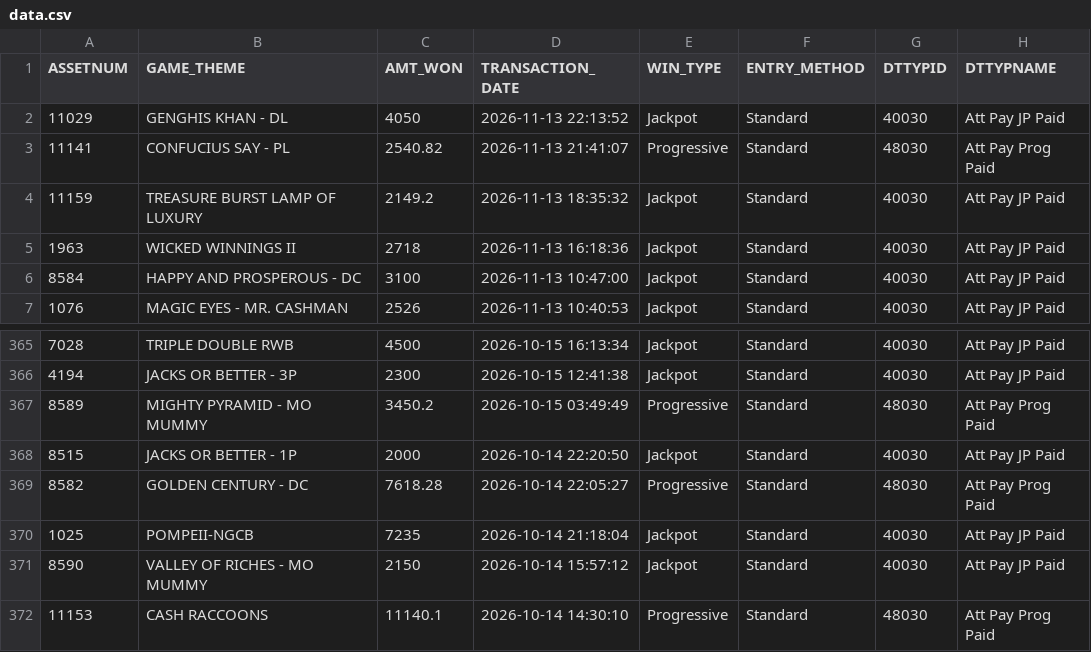
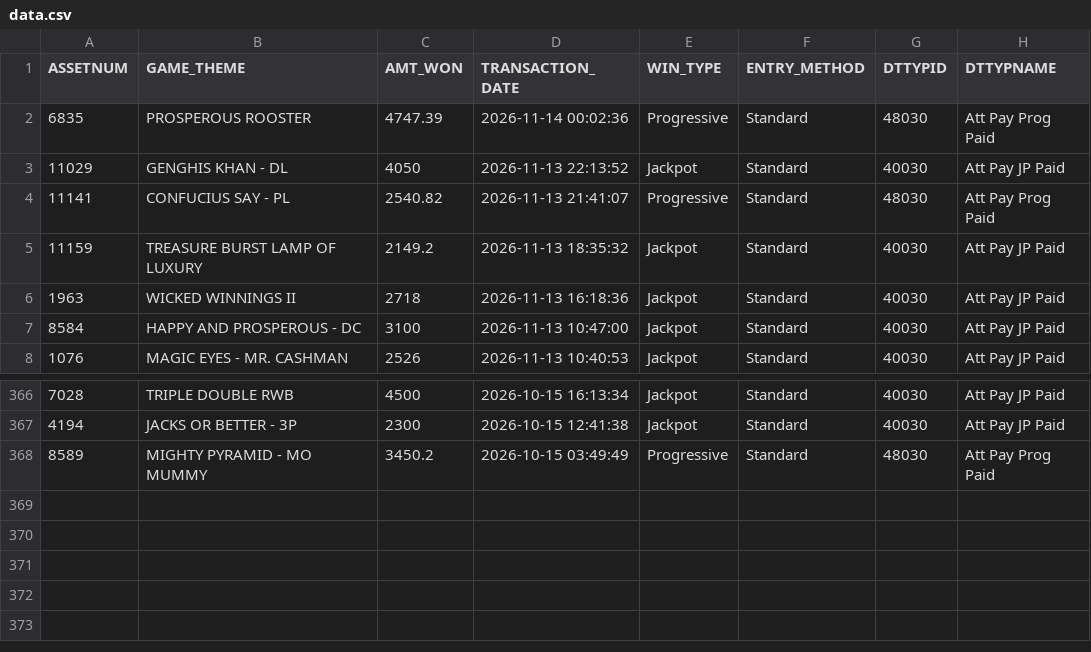
Before and after one commit to Winnercircle1/jackpot-boards, a CSV file: silver-slipper/data.csv, drawn as a sheet; only a part is shown, gaps mark what is left out.

Commit message:
Update silver-slipper/data.csv 2026-11-14T06:58:22.786Z

```diff
--- a/silver-slipper/data.csv
+++ b/silver-slipper/data.csv
@@ -1,2 +1,3 @@
 ASSETNUM,GAME_THEME,AMT_WON,TRANSACTION_DATE,WIN_TYPE,ENTRY_METHOD,DTTYPID,DTTYPNAME
+6835,PROSPEROUS ROOSTER,4747.39,2026-11-14 00:02:36,Progressive,Standard,48030,Att Pay Prog Paid
 11029,GENGHIS KHAN - DL,4050,2026-11-13 22:13:52,Jackpot,Standard,40030,Att Pay JP Paid
@@ -367,6 +368 @@ ASSETNUM,GAME_THEME,AMT_WON,TRANSACTION_DATE,WIN_TYPE,ENTRY_METHOD,DTTYPID,DTTYP
 8589,MIGHTY PYRAMID - MO MUMMY,3450.2,2026-10-15 03:49:49,Progressive,Standard,48030,Att Pay Prog Paid
-8515,JACKS OR BETTER - 1P,2000,2026-10-14 22:20:50,Jackpot,Standard,40030,Att Pay JP Paid
-8582,GOLDEN CENTURY - DC,7618.28,2026-10-14 22:05:27,Progressive,Standard,48030,Att Pay Prog Paid
-1025,POMPEII-NGCB,7235,2026-10-14 21:18:04,Jackpot,Standard,40030,Att Pay JP Paid
-8590,VALLEY OF RICHES - MO MUMMY,2150,2026-10-14 15:57:12,Jackpot,Standard,40030,Att Pay JP Paid
-11153,CASH RACCOONS,11140.1,2026-10-14 14:30:10,Progressive,Standard,48030,Att Pay Prog Paid
```
